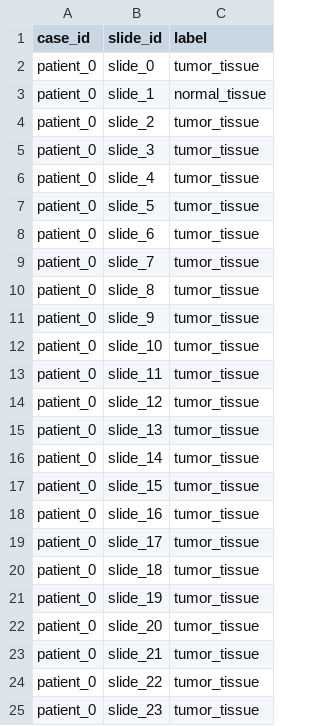
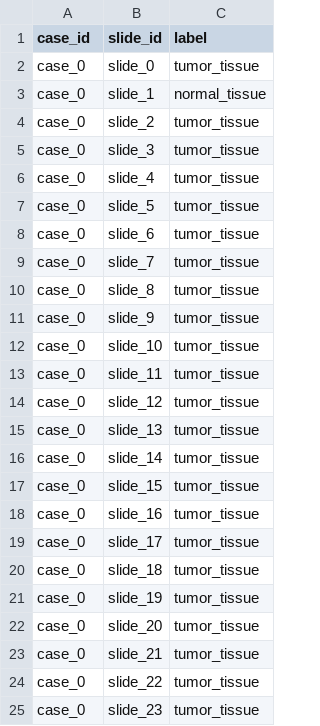
Before and after one commit to AshrithSagar/CLAM-Fungal, a CSV file: dataset_csv/fungal_vs_nonfungal.csv, drawn as a sheet.

```diff
--- a/dataset_csv/fungal_vs_nonfungal.csv
+++ b/dataset_csv/fungal_vs_nonfungal.csv
@@ -1,25 +1,25 @@
 case_id,slide_id,label
-patient_0,slide_0,tumor_tissue
-patient_0,slide_1,normal_tissue
-patient_0,slide_2,tumor_tissue
-patient_0,slide_3,tumor_tissue
-patient_0,slide_4,tumor_tissue
-patient_0,slide_5,tumor_tissue
-patient_0,slide_6,tumor_tissue
-patient_0,slide_7,tumor_tissue
-patient_0,slide_8,tumor_tissue
-patient_0,slide_9,tumor_tissue
-patient_0,slide_10,tumor_tissue
-patient_0,slide_11,tumor_tissue
-patient_0,slide_12,tumor_tissue
-patient_0,slide_13,tumor_tissue
-patient_0,slide_14,tumor_tissue
-patient_0,slide_15,tumor_tissue
-patient_0,slide_16,tumor_tissue
-patient_0,slide_17,tumor_tissue
-patient_0,slide_18,tumor_tissue
-patient_0,slide_19,tumor_tissue
-patient_0,slide_20,tumor_tissue
-patient_0,slide_21,tumor_tissue
-patient_0,slide_22,tumor_tissue
-patient_0,slide_23,tumor_tissue
+case_0,slide_0,tumor_tissue
+case_0,slide_1,normal_tissue
+case_0,slide_2,tumor_tissue
+case_0,slide_3,tumor_tissue
+case_0,slide_4,tumor_tissue
+case_0,slide_5,tumor_tissue
+case_0,slide_6,tumor_tissue
+case_0,slide_7,tumor_tissue
+case_0,slide_8,tumor_tissue
+case_0,slide_9,tumor_tissue
+case_0,slide_10,tumor_tissue
+case_0,slide_11,tumor_tissue
+case_0,slide_12,tumor_tissue
+case_0,slide_13,tumor_tissue
+case_0,slide_14,tumor_tissue
+case_0,slide_15,tumor_tissue
+case_0,slide_16,tumor_tissue
+case_0,slide_17,tumor_tissue
+case_0,slide_18,tumor_tissue
+case_0,slide_19,tumor_tissue
+case_0,slide_20,tumor_tissue
+case_0,slide_21,tumor_tissue
+case_0,slide_22,tumor_tissue
+case_0,slide_23,tumor_tissue
```
Also changed, not shown: 1 other file.
